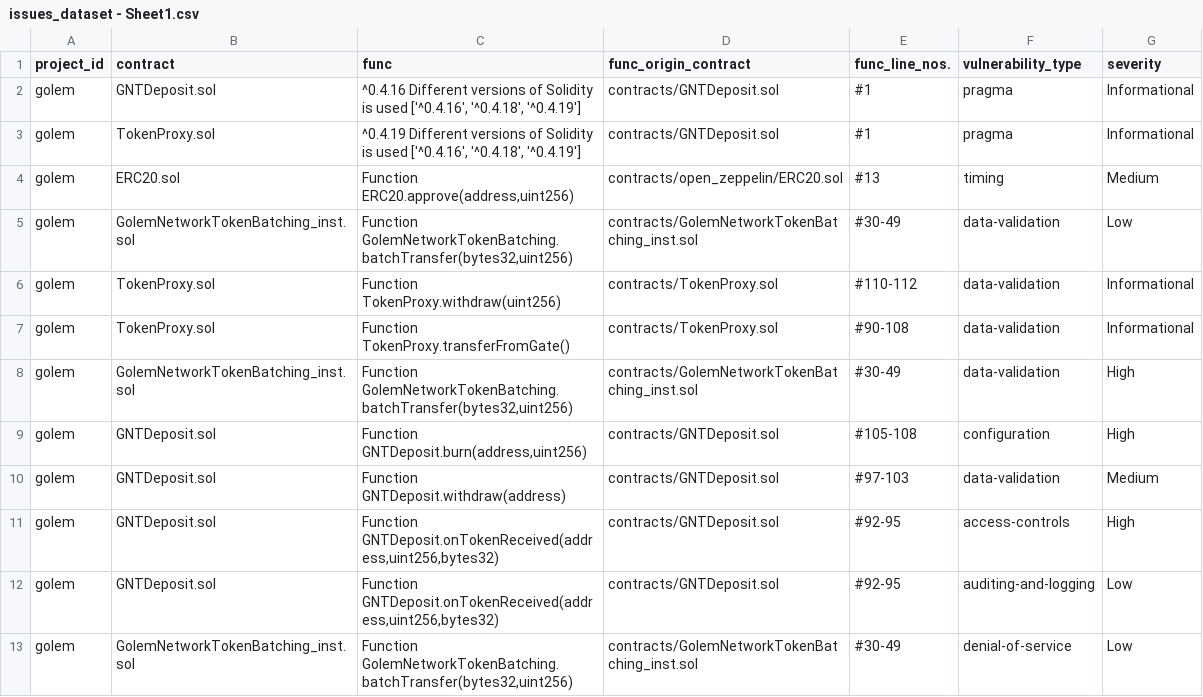
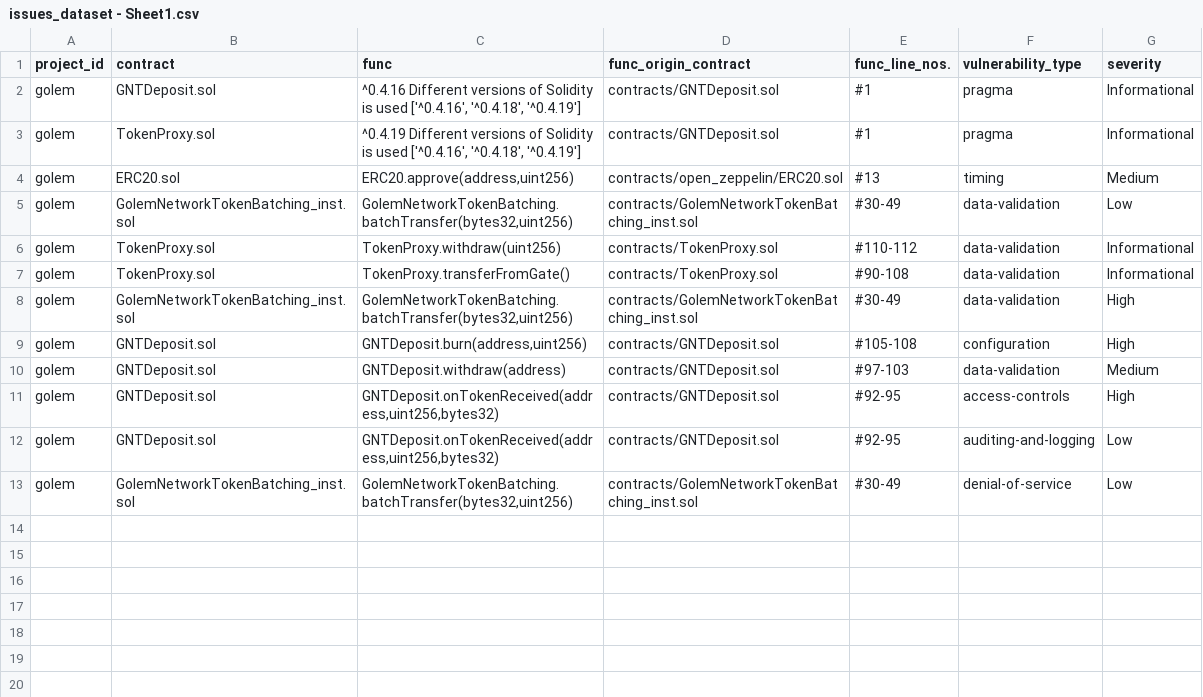
Before and after one commit to spilehchiha/slither-simil, a CSV file: issues_dataset - Sheet1.csv, drawn as a sheet.

Commit message:
Updated the extraction script. Now only vulnerable functions and their corresponding SlithIR repr.s are printed to the output.

```diff
--- a/issues_dataset - Sheet1.csv
+++ b/issues_dataset - Sheet1.csv
@@ -3,11 +3,11 @@ golem,GNTDeposit.sol,"^0.4.16 Different versions of Solidity is used ['^0.4.16',
 golem,TokenProxy.sol,"^0.4.19 Different versions of Solidity is used ['^0.4.16', '^0.4.18', '^0.4.19']",contracts/GNTDeposit.sol,#1,pragma,Informational
-golem,ERC20.sol,"Function ERC20.approve(address,uint256)",contracts/open_zeppelin/ERC20.sol,#13,timing,Medium
-golem,GolemNetworkTokenBatching_inst.sol,"Function GolemNetworkTokenBatching.batchTransfer(bytes32,uint256)",contracts/GolemNetworkTokenBatching_inst.sol,#30-49,data-validation,Low
-golem,TokenProxy.sol,Function TokenProxy.withdraw(uint256),contracts/TokenProxy.sol,#110-112,data-validation,Informational
-golem,TokenProxy.sol,Function TokenProxy.transferFromGate(),contracts/TokenProxy.sol,#90-108,data-validation,Informational
-golem,GolemNetworkTokenBatching_inst.sol,"Function GolemNetworkTokenBatching.batchTransfer(bytes32,uint256)",contracts/GolemNetworkTokenBatching_inst.sol,#30-49,data-validation,High
-golem,GNTDeposit.sol,"Function GNTDeposit.burn(address,uint256)",contracts/GNTDeposit.sol,#105-108,configuration,High
-golem,GNTDeposit.sol,Function GNTDeposit.withdraw(address),contracts/GNTDeposit.sol,#97-103,data-validation,Medium
-golem,GNTDeposit.sol,"Function GNTDeposit.onTokenReceived(address,uint256,bytes32)",contracts/GNTDeposit.sol,#92-95,access-controls,High
-golem,GNTDeposit.sol,"Function GNTDeposit.onTokenReceived(address,uint256,bytes32)",contracts/GNTDeposit.sol,#92-95,auditing-and-logging,Low
-golem,GolemNetworkTokenBatching_inst.sol,"Function GolemNetworkTokenBatching.batchTransfer(bytes32,uint256)",contracts/GolemNetworkTokenBatching_inst.sol,#30-49,denial-of-service,Low
+golem,ERC20.sol,"ERC20.approve(address,uint256)",contracts/open_zeppelin/ERC20.sol,#13,timing,Medium
+golem,GolemNetworkTokenBatching_inst.sol,"GolemNetworkTokenBatching.batchTransfer(bytes32,uint256)",contracts/GolemNetworkTokenBatching_inst.sol,#30-49,data-validation,Low
+golem,TokenProxy.sol,TokenProxy.withdraw(uint256),contracts/TokenProxy.sol,#110-112,data-validation,Informational
+golem,TokenProxy.sol,TokenProxy.transferFromGate(),contracts/TokenProxy.sol,#90-108,data-validation,Informational
+golem,GolemNetworkTokenBatching_inst.sol,"GolemNetworkTokenBatching.batchTransfer(bytes32,uint256)",contracts/GolemNetworkTokenBatching_inst.sol,#30-49,data-validation,High
+golem,GNTDeposit.sol,"GNTDeposit.burn(address,uint256)",contracts/GNTDeposit.sol,#105-108,configuration,High
+golem,GNTDeposit.sol,GNTDeposit.withdraw(address),contracts/GNTDeposit.sol,#97-103,data-validation,Medium
+golem,GNTDeposit.sol,"GNTDeposit.onTokenReceived(address,uint256,bytes32)",contracts/GNTDeposit.sol,#92-95,access-controls,High
+golem,GNTDeposit.sol,"GNTDeposit.onTokenReceived(address,uint256,bytes32)",contracts/GNTDeposit.sol,#92-95,auditing-and-logging,Low
+golem,GolemNetworkTokenBatching_inst.sol,"GolemNetworkTokenBatching.batchTransfer(bytes32,uint256)",contracts/GolemNetworkTokenBatching_inst.sol,#30-49,denial-of-service,Low
```
Also changed, not shown: 1 other file.
